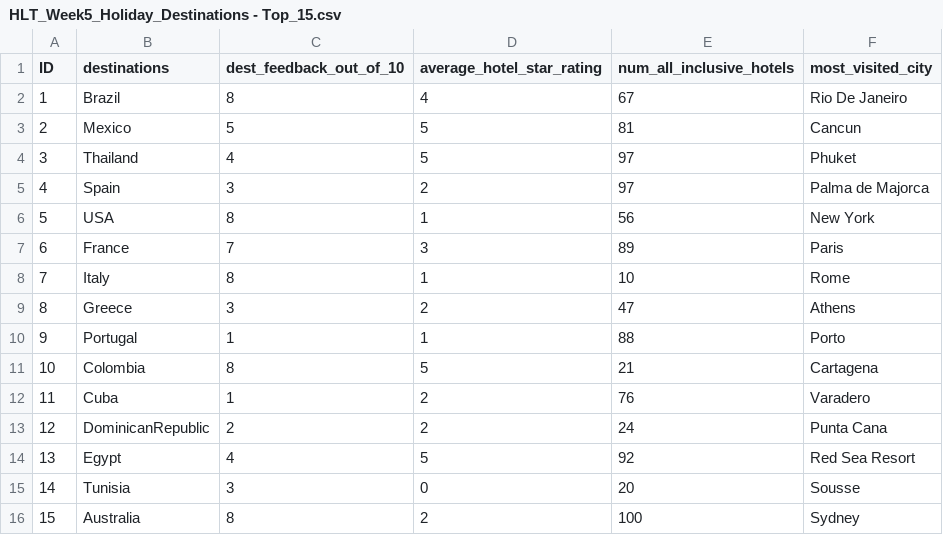
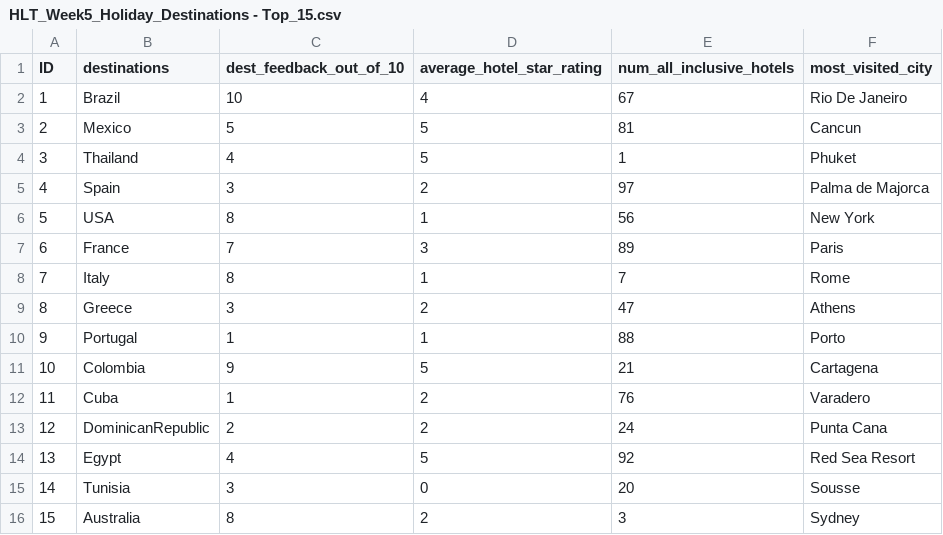
Before and after one commit to ziaurrahmanUK/TTA-Home-Learning, a CSV file: Homeworks/HLT_Week5_Holiday_Destinations - Top_15.csv, drawn as a sheet.

Commit message:
amended csv with different values

```diff
--- a/Homeworks/HLT_Week5_Holiday_Destinations - Top_15.csv
+++ b/Homeworks/HLT_Week5_Holiday_Destinations - Top_15.csv
@@ -1,5 +1,5 @@
 ID,destinations,dest_feedback_out_of_10,average_hotel_star_rating,num_all_inclusive_hotels,most_visited_city
-1,Brazil,8,4,67,Rio De Janeiro
+1,Brazil,10,4,67,Rio De Janeiro
 2,Mexico,5,5,81,Cancun
-3,Thailand,4,5,97,Phuket
+3,Thailand,4,5,1,Phuket
 4,Spain,3,2,97,Palma de Majorca
@@ -7,6 +7,6 @@ ID,destinations,dest_feedback_out_of_10,average_hotel_star_rating,num_all_inclus
 6,France,7,3,89,Paris
-7,Italy,8,1,10,Rome
+7,Italy,8,1,7,Rome
 8,Greece,3,2,47,Athens
 9,Portugal,1,1,88,Porto
-10,Colombia,8,5,21,Cartagena
+10,Colombia,9,5,21,Cartagena
 11,Cuba,1,2,76,Varadero
@@ -15,2 +15,2 @@ ID,destinations,dest_feedback_out_of_10,average_hotel_star_rating,num_all_inclus
 14,Tunisia,3,0,20,Sousse
-15,Australia,8,2,100,Sydney
+15,Australia,8,2,3,Sydney
```
